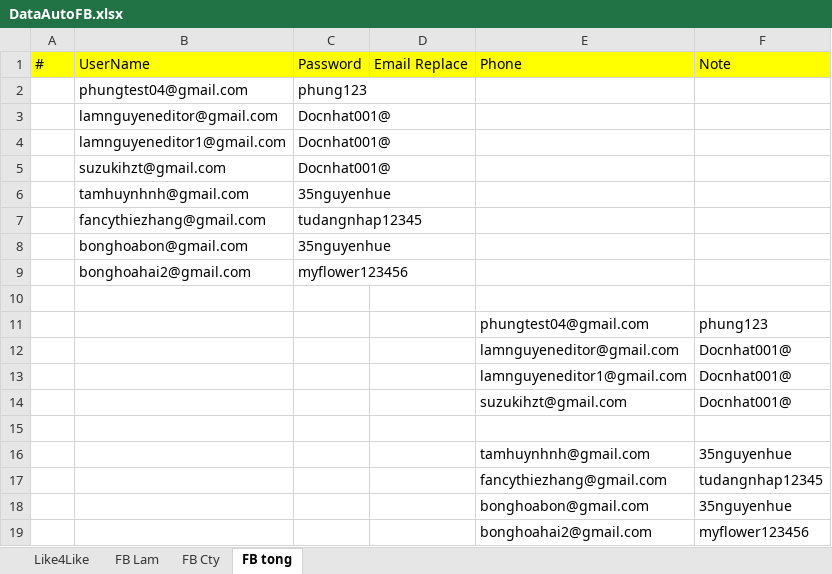
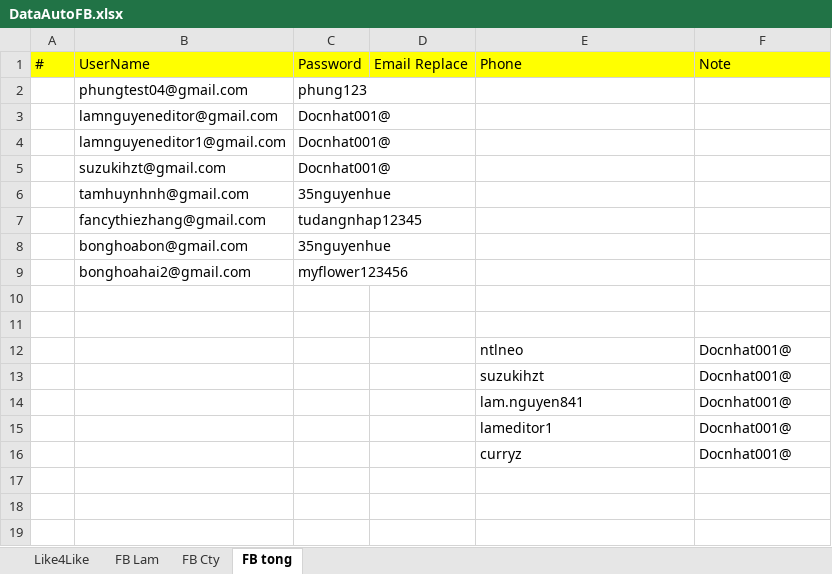
Before and after one commit to Ntlneo/CoreAutomationTest, an Excel workbook: TestAuto/DataTest/DataAutoFB.xlsx, sheet FB tong, drawn as a sheet; values as stored, in another font and other column widths than the file's, no borders; removed rows and columns are numbered as before the commit, all else as after; the diff names each change by its address in the sheet, - before the commit and + after, or states it on an @@ line.

Commit message:
correct invalid acc FB

```diff
--- a/TestAuto/DataTest/DataAutoFB.xlsx (sheet FB tong)
+++ b/TestAuto/DataTest/DataAutoFB.xlsx (sheet FB tong)
-row 11:  |  |  |  | phungtest04@gmail.com | phung123
-row 12:  |  |  |  | lamnguyeneditor@gmail.com | Docnhat001@
-row 13:  |  |  |  | lamnguyeneditor1@gmail.com | Docnhat001@
-row 14:  |  |  |  | suzukihzt@gmail.com | Docnhat001@
-row 16:  |  |  |  | tamhuynhnh@gmail.com | 35nguyenhue
-row 17:  |  |  |  | fancythiezhang@gmail.com | tudangnhap12345
-row 18:  |  |  |  | bonghoabon@gmail.com | 35nguyenhue
-row 19:  |  |  |  | bonghoahai2@gmail.com | myflower123456
+row 12:  |  |  |  | ntlneo | Docnhat001@
+row 13:  |  |  |  | suzukihzt | Docnhat001@
+row 14:  |  |  |  | lam.nguyen841 | Docnhat001@
+row 15:  |  |  |  | lameditor1 | Docnhat001@
+row 16:  |  |  |  | curryz | Docnhat001@
```
Also changed, not shown: sheet FB Lam, sheet Like4Like.
